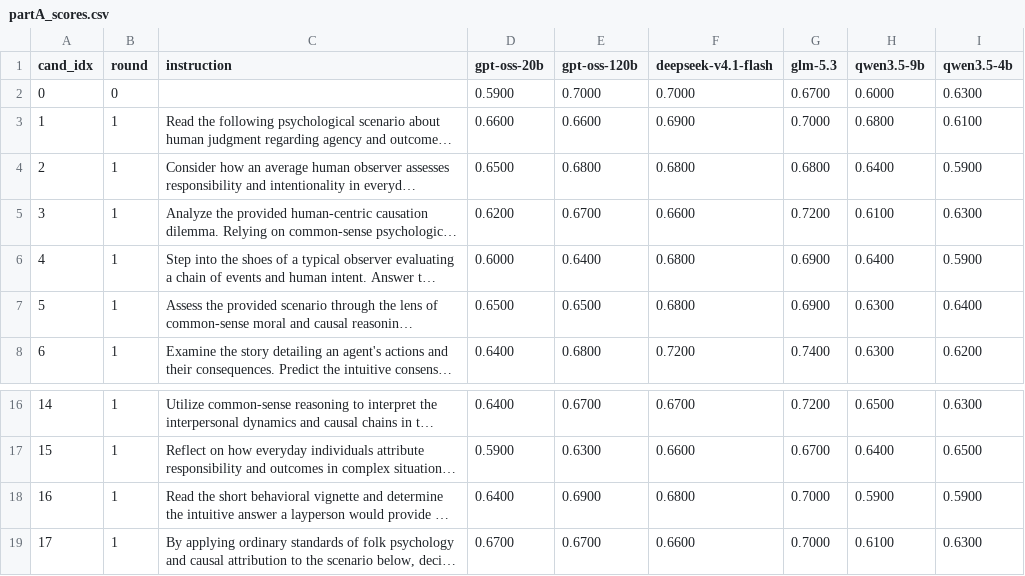
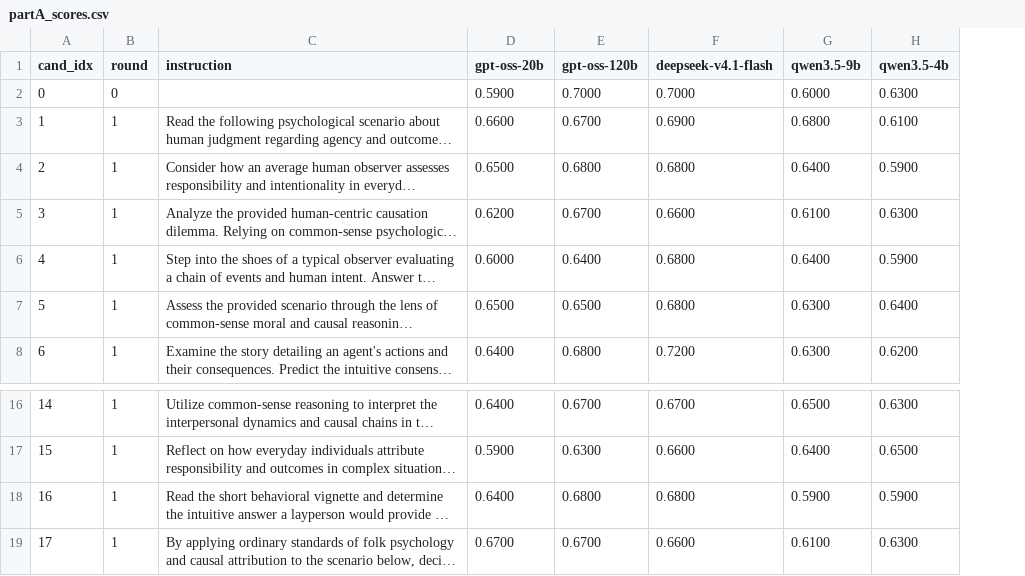
Before and after one commit to yohannab2025S/NomadicPrompts-Pilot-Testing, a CSV file: results/causal_judgement/run1/partA_scores.csv, drawn as a sheet; only a part is shown, gaps mark what is left out; long unchanged cells end in …; the diff names each change by its address in the sheet, - before the commit and + after, or states it on an @@ line.

```diff
--- a/results/causal_judgement/run1/partA_scores.csv
+++ b/results/causal_judgement/run1/partA_scores.csv
-column G (glm-5.3), rows 2-8: 0.6700 | 0.7000 | 0.6800 | 0.7200 | 0.6900 | 0.6900 | 0.7400; rows 16-19: 0.7200 | 0.6700 | 0.7000 | 0.7000
-E3 (gpt-oss-120b): 0.6600
+E3 (gpt-oss-120b): 0.6700
-E18 (gpt-oss-120b): 0.6900
+E18 (gpt-oss-120b): 0.6800
```
Also changed, not shown: results/salient_translation_error_detection/run1/partA_scores.csv, results/word_sorting/run1/partA_scores.csv, 3 other files.
